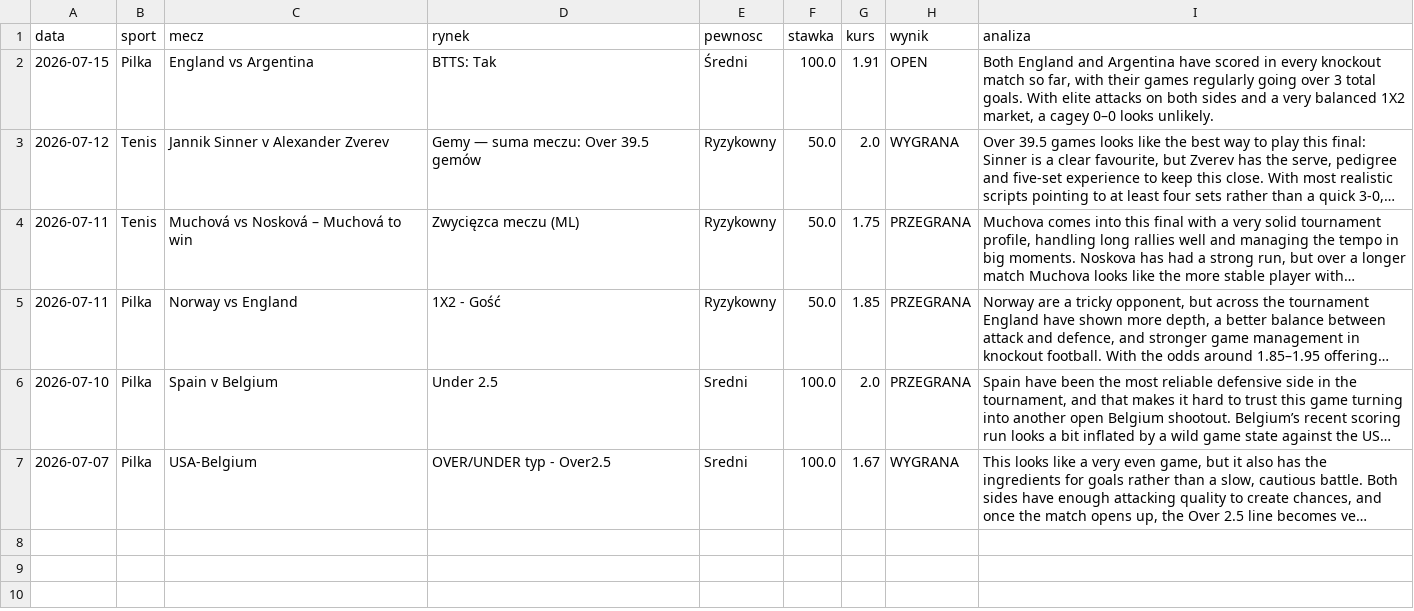
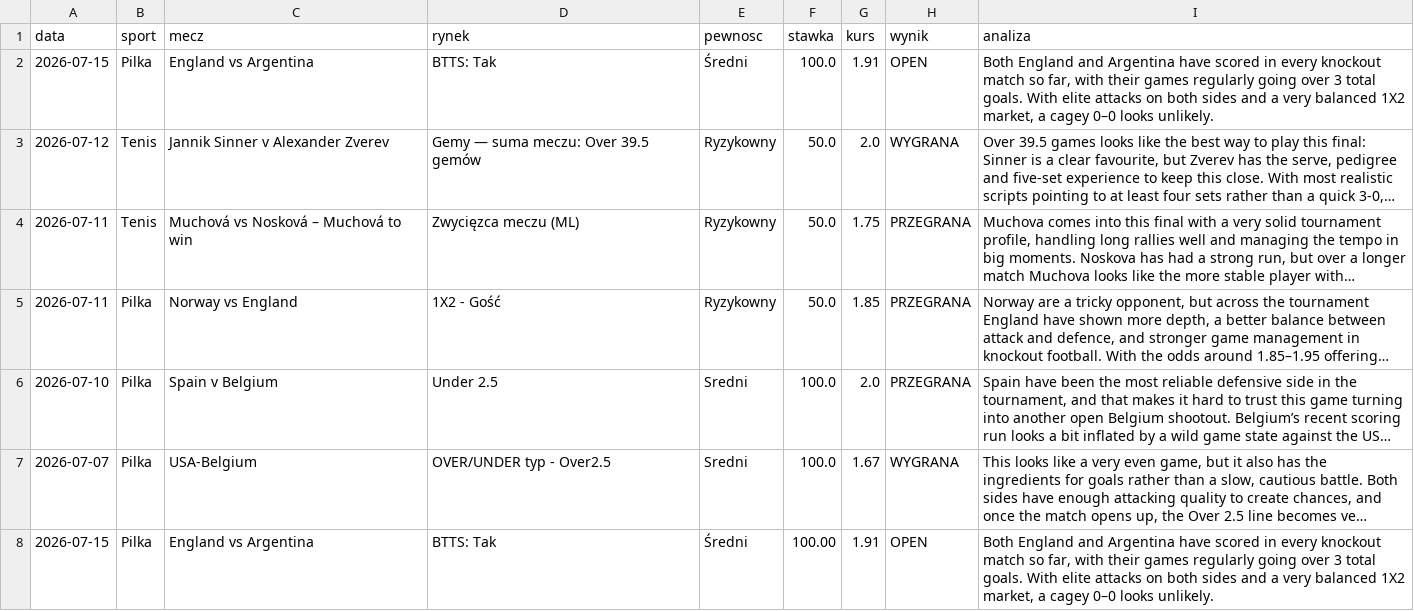
Before and after one commit to Maruha3000/kupony-dashboard, a CSV file: analizy.csv, drawn as a sheet; long unchanged cells end in …; the diff names each change by its address in the sheet, - before the commit and + after, or states it on an @@ line.

Commit message:
Dodano typ: England vs Argentina

```diff
--- a/analizy.csv
+++ b/analizy.csv
+row 8: 2026-07-15 | Pilka | England vs Argentina | BTTS: Tak | Średni | 100.00 | 1.91 | OPEN | Both England and Argentina have scored in every knockout match so far, with their games regularly going over 3 total goals. With elite attacks on both sides and a very balanced 1X2 market, a cagey 0–0 looks unlikely.
```
